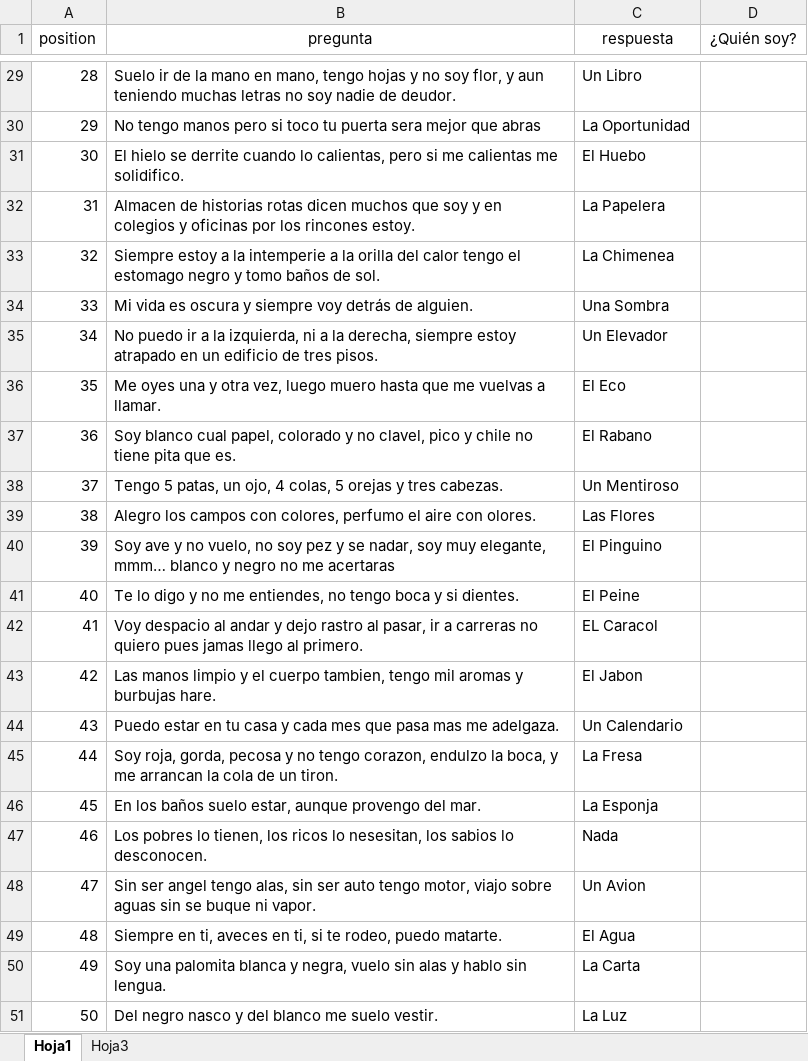
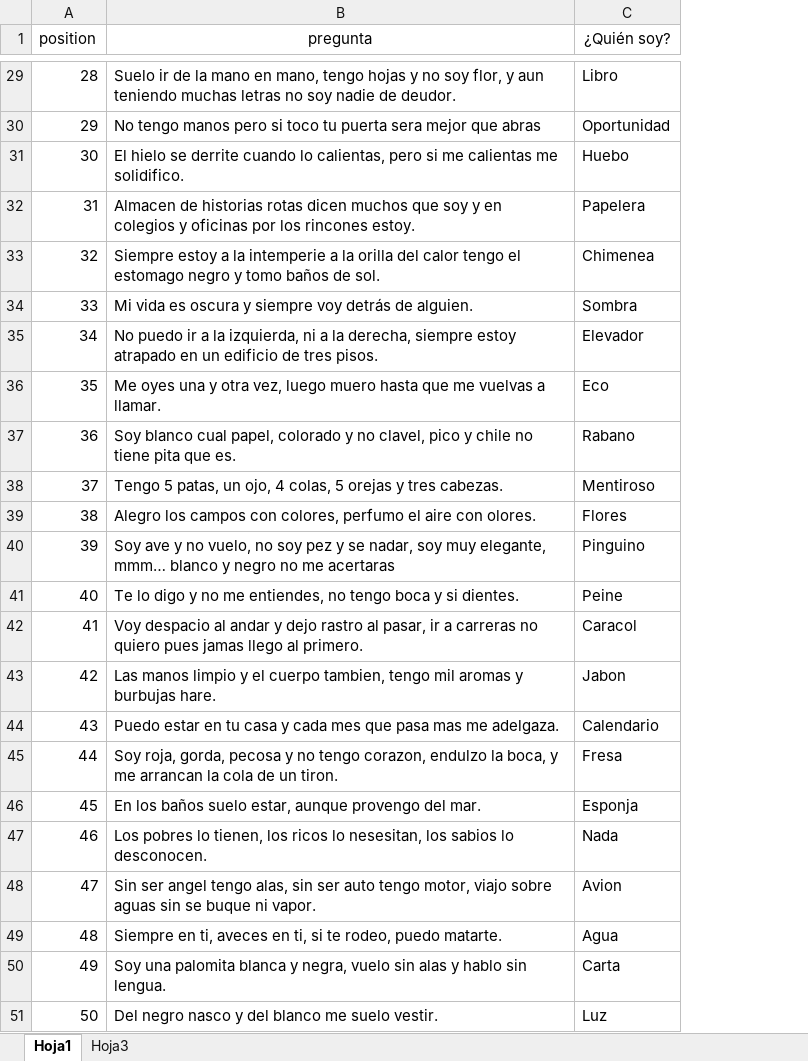
Before and after one commit to panfletoig/Nygma, an Excel workbook: exel/Uh.xlsx, sheet Hoja1, drawn as a sheet; only a part is shown, gaps mark what is left out; values as stored, in another font and other column widths than the file's, no borders; table styles not drawn; removed rows and columns are numbered as before the commit, all else as after; the diff covers the shown part only; the diff names each change by its address in the sheet, - before the commit and + after, or states it on an @@ line.

```diff
--- a/exel/Uh.xlsx (sheet Hoja1)
+++ b/exel/Uh.xlsx (sheet Hoja1)
-column C (respuesta), rows 29-51: Un Libro | La Oportunidad | El Huebo | La Papelera | La Chimenea | Una Sombra | Un Elevador | El Eco | El Rabano | Un Mentiroso | Las Flores | El Pinguino | El Peine | EL Caracol | El Jabon | Un Calendario | La Fresa | La Esponja | Nada | Un Avion | El Agua | La Carta | La Luz
-C29 (¿Quién soy?): (empty)
+C29 (¿Quién soy?): Libro
-C30 (¿Quién soy?): (empty)
+C30 (¿Quién soy?): Oportunidad
-C31 (¿Quién soy?): (empty)
+C31 (¿Quién soy?): Huebo
-C32 (¿Quién soy?): (empty)
+C32 (¿Quién soy?): Papelera
-C33 (¿Quién soy?): (empty)
+C33 (¿Quién soy?): Chimenea
-C34 (¿Quién soy?): (empty)
+C34 (¿Quién soy?): Sombra
-C35 (¿Quién soy?): (empty)
+C35 (¿Quién soy?): Elevador
-C36 (¿Quién soy?): (empty)
+C36 (¿Quién soy?): Eco
-C37 (¿Quién soy?): (empty)
+C37 (¿Quién soy?): Rabano
-C38 (¿Quién soy?): (empty)
+C38 (¿Quién soy?): Mentiroso
-C39 (¿Quién soy?): (empty)
+C39 (¿Quién soy?): Flores
-C40 (¿Quién soy?): (empty)
+C40 (¿Quién soy?): Pinguino
-C41 (¿Quién soy?): (empty)
+C41 (¿Quién soy?): Peine
-C42 (¿Quién soy?): (empty)
+C42 (¿Quién soy?): Caracol
-C43 (¿Quién soy?): (empty)
+C43 (¿Quién soy?): Jabon
-C44 (¿Quién soy?): (empty)
+C44 (¿Quién soy?): Calendario
-C45 (¿Quién soy?): (empty)
+C45 (¿Quién soy?): Fresa
-C46 (¿Quién soy?): (empty)
+C46 (¿Quién soy?): Esponja
-C47 (¿Quién soy?): (empty)
+C47 (¿Quién soy?): Nada
-C48 (¿Quién soy?): (empty)
+C48 (¿Quién soy?): Avion
-C49 (¿Quién soy?): (empty)
+C49 (¿Quién soy?): Agua
-C50 (¿Quién soy?): (empty)
+C50 (¿Quién soy?): Carta
-C51 (¿Quién soy?): (empty)
+C51 (¿Quién soy?): Luz
```
Also changed, not shown: 27 edited cells elsewhere in this sheet.
